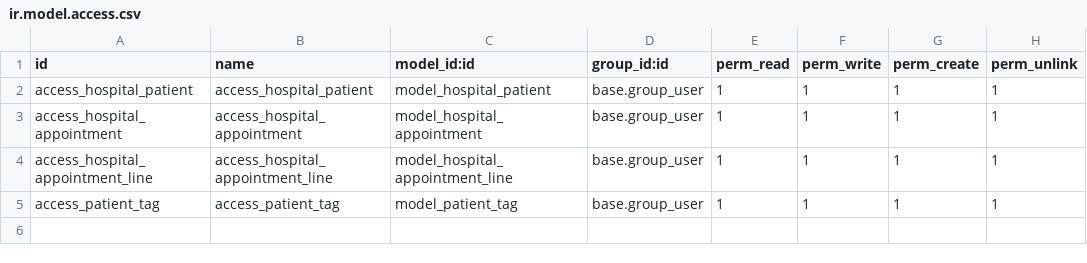
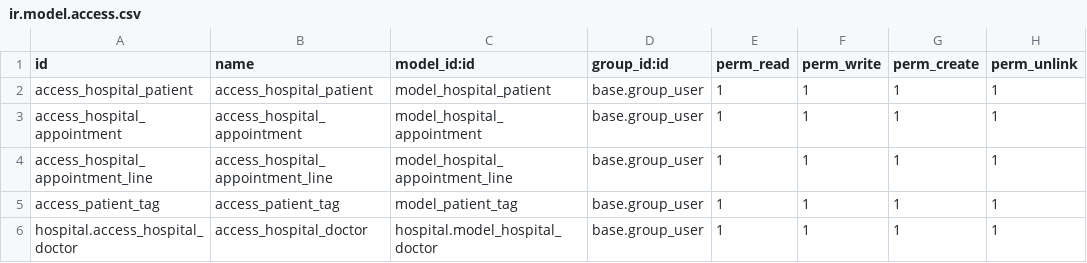
Before and after one commit to andrewantwi/odoo17, a CSV file: custom_addons/hospital/security/ir.model.access.csv, drawn as a sheet.

```diff
--- a/custom_addons/hospital/security/ir.model.access.csv
+++ b/custom_addons/hospital/security/ir.model.access.csv
@@ -5 +5,2 @@ access_hospital_appointment_line,access_hospital_appointment_line,model_hospital
 access_patient_tag,access_patient_tag,model_patient_tag,base.group_user,1,1,1,1
+hospital.access_hospital_doctor,access_hospital_doctor,hospital.model_hospital_doctor,base.group_user,1,1,1,1
```
Also changed, not shown: 12 other files.
